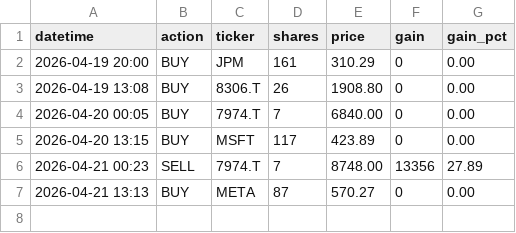
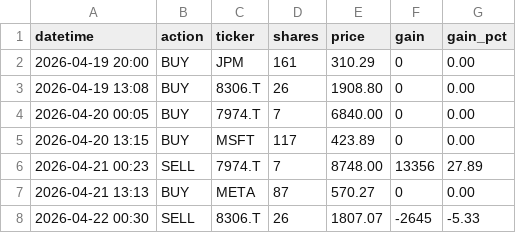
Before and after one commit to isseinoda/trading-simulator, a CSV file: trades.csv, drawn as a sheet.

```diff
--- a/trades.csv
+++ b/trades.csv
@@ -7 +7,2 @@ datetime,action,ticker,shares,price,gain,gain_pct
 2026-04-21 13:13,BUY,META,87,570.27,0,0.00
+2026-04-22 00:30,SELL,8306.T,26,1807.07,-2645,-5.33
```
Also changed, not shown: 4 other files.
